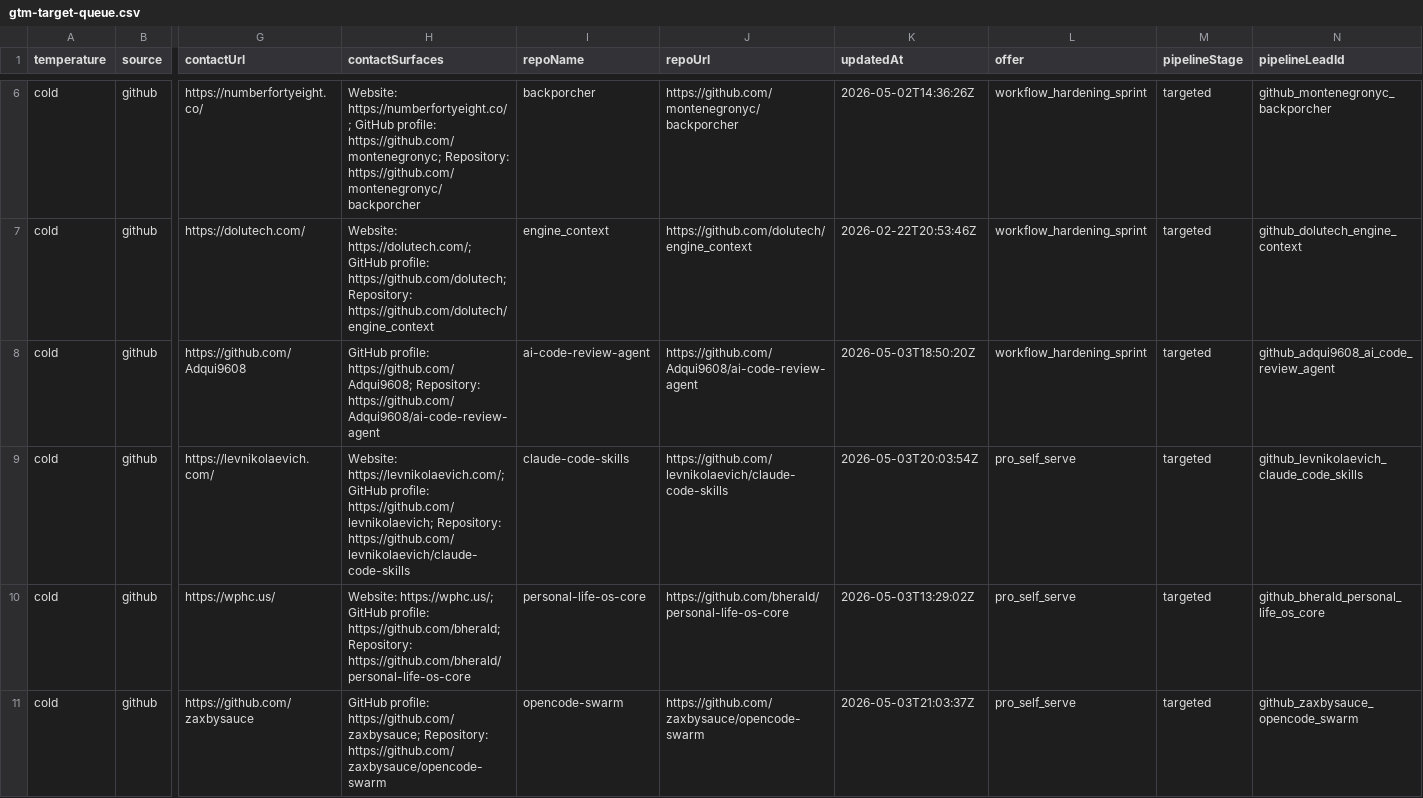
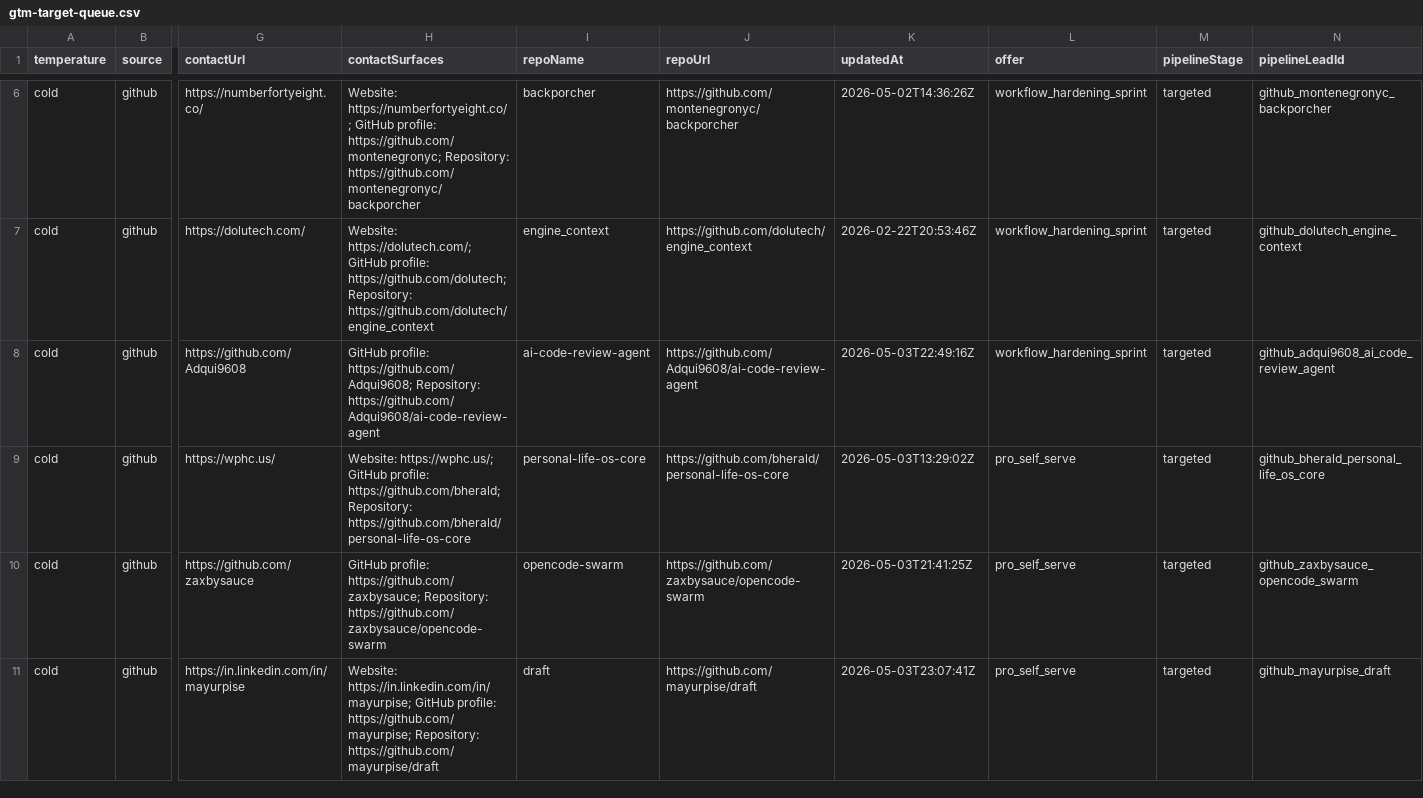
Before and after one commit to IgorGanapolsky/ThumbGate, a CSV file: docs/marketing/gtm-target-queue.csv, drawn as a sheet; only a part is shown, gaps mark what is left out; removed rows and columns are numbered as before the commit, all else as after; rows hold the shown columns only; the diff names each change by its address in the sheet, - before the commit and + after, or states it on an @@ line.

Commit message:
feat: refresh revenue loop sales packs

```diff
--- a/docs/marketing/gtm-target-queue.csv
+++ b/docs/marketing/gtm-target-queue.csv
-K8 (updatedAt): 2026-05-03T18:50:20Z
+K8 (updatedAt): 2026-05-03T22:49:16Z
-row 9: cold | github | https://levnikolaevich.com/ | Website: https://levnikolaevich.com/; GitHub profile: https://github.com/levnikolaevich; Repository: https://github.com/levnikolaevich/claude-code-skills | claude-code-skills | https://github.com/levnikolaevich/claude-code-skills | 2026-05-03T20:03:54Z | pro_self_serve | targeted | github_levnikolaevich_claude_code_skills
-K10 (updatedAt): 2026-05-03T21:03:37Z
+K10 (updatedAt): 2026-05-03T21:41:25Z
+row 11: cold | github | https://in.linkedin.com/in/mayurpise | Website: https://in.linkedin.com/in/mayurpise; GitHub profile: https://github.com/mayurpise; Repository: https://github.com/mayurpise/draft | draft | https://github.com/mayurpise/draft | 2026-05-03T23:07:41Z | pro_self_serve | targeted | github_mayurpise_draft
```
Also changed, not shown: docs/marketing/codex-ready-targets.csv, docs/marketing/gemini-cli-channel-drafts.csv, 42 other files.
